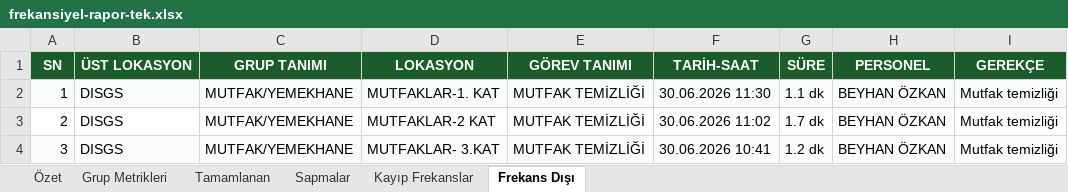
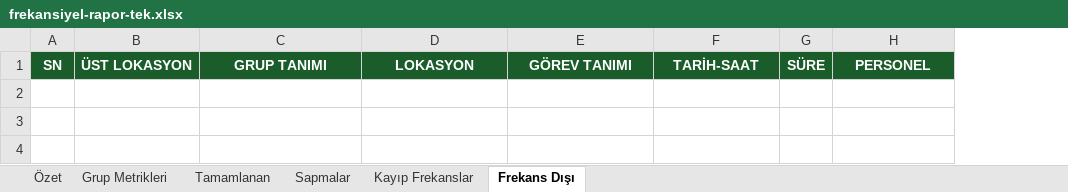
Before and after one commit to GYS-New/qrsync, an Excel workbook: lib/reports/templates/frekansiyel-rapor-tek.xlsx, sheet Frekans Dışı, drawn as a sheet; values as stored, in another font and other column widths than the file's, no borders; the diff names each change by its address in the sheet, - before the commit and + after, or states it on an @@ line.

```diff
--- a/lib/reports/templates/frekansiyel-rapor-tek.xlsx (sheet Frekans Dışı)
+++ b/lib/reports/templates/frekansiyel-rapor-tek.xlsx (sheet Frekans Dışı)
-column I, row 1: GEREKÇE
-row 2: 1 | DISGS | MUTFAK/YEMEKHANE | MUTFAKLAR-1. KAT | MUTFAK TEMİZLİĞİ | 30.06.2026 11:30 | 1.1 dk | BEYHAN ÖZKAN | Mutfak temizliği
-row 3: 2 | DISGS | MUTFAK/YEMEKHANE | MUTFAKLAR-2 KAT | MUTFAK TEMİZLİĞİ | 30.06.2026 11:02 | 1.7 dk | BEYHAN ÖZKAN | Mutfak temizliği
-row 4: 3 | DISGS | MUTFAK/YEMEKHANE | MUTFAKLAR- 3.KAT | MUTFAK TEMİZLİĞİ | 30.06.2026 10:41 | 1.2 dk | BEYHAN ÖZKAN | Mutfak temizliği
```
Also changed, not shown: sheet Tamamlanan, sheet Grup Metrikleri, sheet Özet, sheet Sapmalar, sheet Kayıp Frekanslar, charts or pictures, 1 other file.
